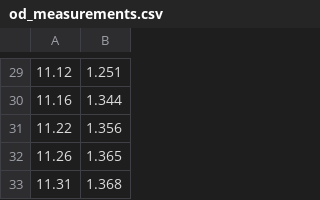
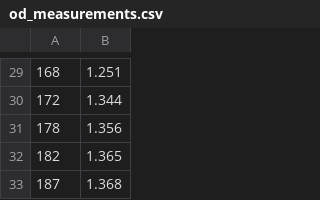
Before and after one commit to andreaskuster/igem19-ethz-phage-hw-model, a CSV file: hardware/od_measurements.csv, drawn as a sheet; only a part is shown, gaps mark what is left out; the diff covers the shown part only.

```diff
--- a/hardware/od_measurements.csv
+++ b/hardware/od_measurements.csv
@@ -29,5 +29,5 @@
-11.12, 1.251
-11.16, 1.344
-11.22, 1.356
-11.26, 1.365
-11.31, 1.368
+168, 1.251
+172, 1.344
+178, 1.356
+182, 1.365
+187, 1.368
```
Also changed, not shown: 28 edited cells elsewhere in this file.
